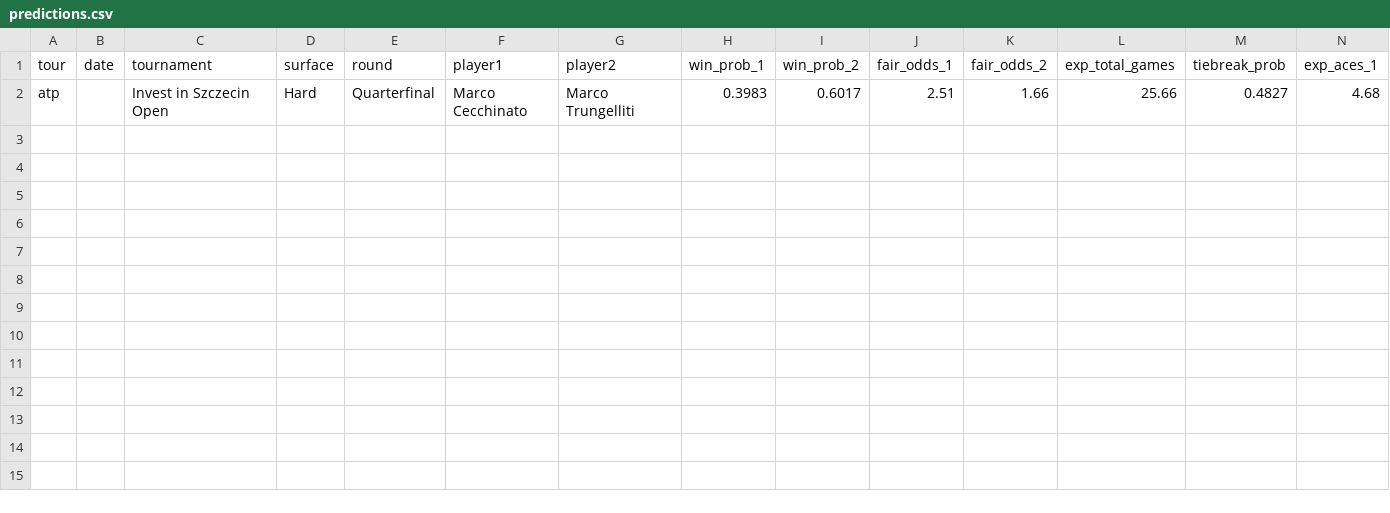
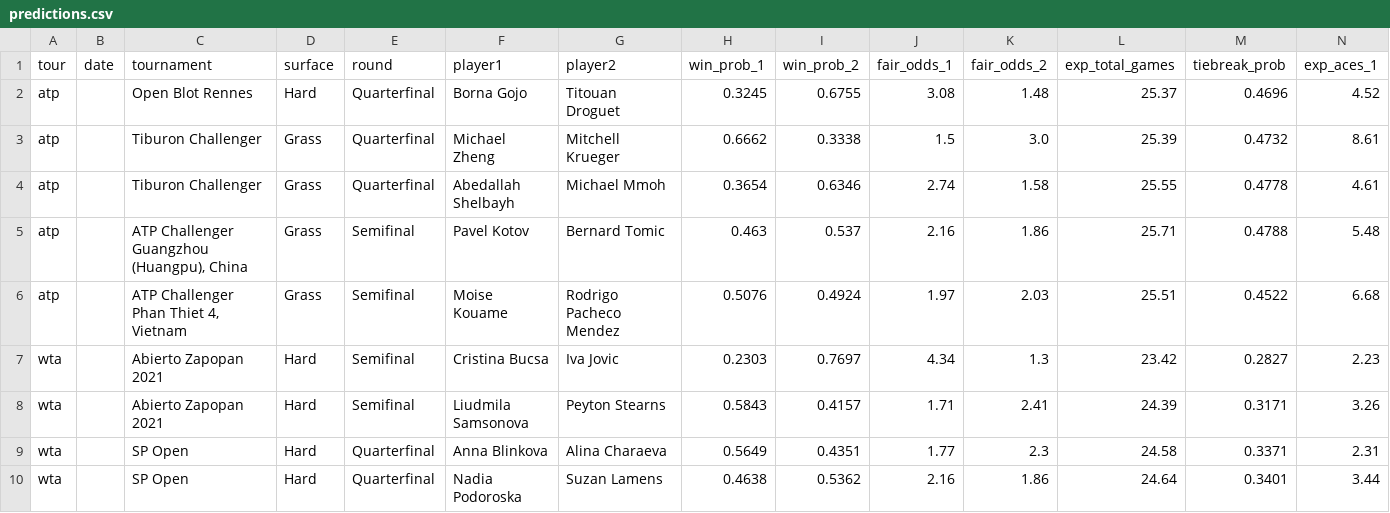
Before and after one commit to DanielTomaro13/Tennis-Modelling, a CSV file: reports/predictions.csv, drawn as a sheet; only a part is shown; removed rows and columns are numbered as before the commit, all else as after; rows hold the shown columns only; the diff names each change by its address in the sheet, - before the commit and + after, or states it on an @@ line.

```diff
--- a/reports/predictions.csv
+++ b/reports/predictions.csv
-row 2: atp |  | Invest in Szczecin Open | Hard | Quarterfinal | Marco Cecchinato | Marco Trungelliti | 0.3983 | 0.6017 | 2.51 | 1.66 | 25.66 | 0.4827 | 4.68
+row 2: atp |  | Open Blot Rennes | Hard | Quarterfinal | Borna Gojo | Titouan Droguet | 0.3245 | 0.6755 | 3.08 | 1.48 | 25.37 | 0.4696 | 4.52
+row 3: atp |  | Tiburon Challenger | Grass | Quarterfinal | Michael Zheng | Mitchell Krueger | 0.6662 | 0.3338 | 1.5 | 3.0 | 25.39 | 0.4732 | 8.61
+row 4: atp |  | Tiburon Challenger | Grass | Quarterfinal | Abedallah Shelbayh | Michael Mmoh | 0.3654 | 0.6346 | 2.74 | 1.58 | 25.55 | 0.4778 | 4.61
+row 5: atp |  | ATP Challenger Guangzhou (Huangpu), China | Grass | Semifinal | Pavel Kotov | Bernard Tomic | 0.463 | 0.537 | 2.16 | 1.86 | 25.71 | 0.4788 | 5.48
+row 6: atp |  | ATP Challenger Phan Thiet 4, Vietnam | Grass | Semifinal | Moise Kouame | Rodrigo Pacheco Mendez | 0.5076 | 0.4924 | 1.97 | 2.03 | 25.51 | 0.4522 | 6.68
+row 7: wta |  | Abierto Zapopan 2021 | Hard | Semifinal | Cristina Bucsa | Iva Jovic | 0.2303 | 0.7697 | 4.34 | 1.3 | 23.42 | 0.2827 | 2.23
+row 8: wta |  | Abierto Zapopan 2021 | Hard | Semifinal | Liudmila Samsonova | Peyton Stearns | 0.5843 | 0.4157 | 1.71 | 2.41 | 24.39 | 0.3171 | 3.26
+row 9: wta |  | SP Open | Hard | Quarterfinal | Anna Blinkova | Alina Charaeva | 0.5649 | 0.4351 | 1.77 | 2.3 | 24.58 | 0.3371 | 2.31
+row 10: wta |  | SP Open | Hard | Quarterfinal | Nadia Podoroska | Suzan Lamens | 0.4638 | 0.5362 | 2.16 | 1.86 | 24.64 | 0.3401 | 3.44
```
Also changed, not shown: 3 other files.
